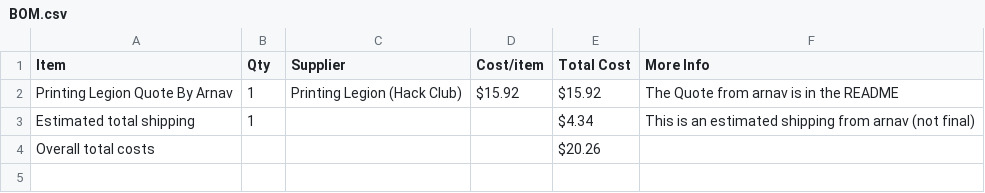
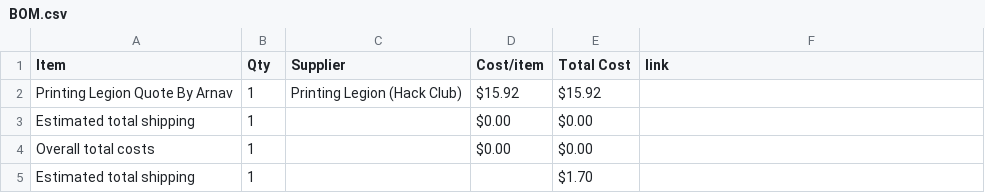
Before and after one commit to Smileydude23/Half-Life---Week-2-CAD, a CSV file: BOM.csv, drawn as a sheet.

```diff
--- a/BOM.csv
+++ b/BOM.csv
@@ -1,4 +1,5 @@
-Item,Qty,Supplier,Cost/item,Total Cost, More Info
-"Printing Legion Quote By Arnav",1,Printing Legion (Hack Club),$15.92,$15.92, The Quote from arnav is in the README
-Estimated total shipping,1,,,$4.34, This is an estimated shipping from arnav (not final)
-Overall total costs,,,,$20.26,
+Item,Qty,Supplier,Cost/item,Total Cost,link
+Printing Legion Quote By Arnav,1,Printing Legion (Hack Club),$15.92,$15.92,
+Estimated total shipping,1,,$0.00,$0.00,
+Overall total costs,1,,$0.00,$0.00,
+Estimated total shipping,1,,,$1.70,
```
Also changed, not shown: 1 other file.
